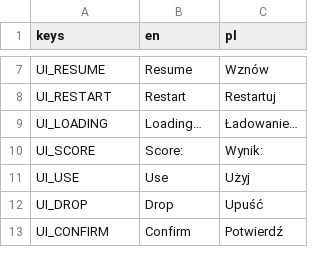
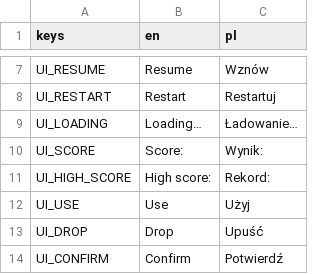
Before and after one commit to MaciekMaslanka/Asteroidy, a CSV file: Localisation/localisationSheet.csv, drawn as a sheet; only a part is shown, gaps mark what is left out; the diff names each change by its address in the sheet, - before the commit and + after, or states it on an @@ line.

Commit message:
added high score

```diff
--- a/Localisation/localisationSheet.csv
+++ b/Localisation/localisationSheet.csv
+row 11: UI_HIGH_SCORE | High score: | Rekord:
```
Also changed, not shown: 11 other files.
